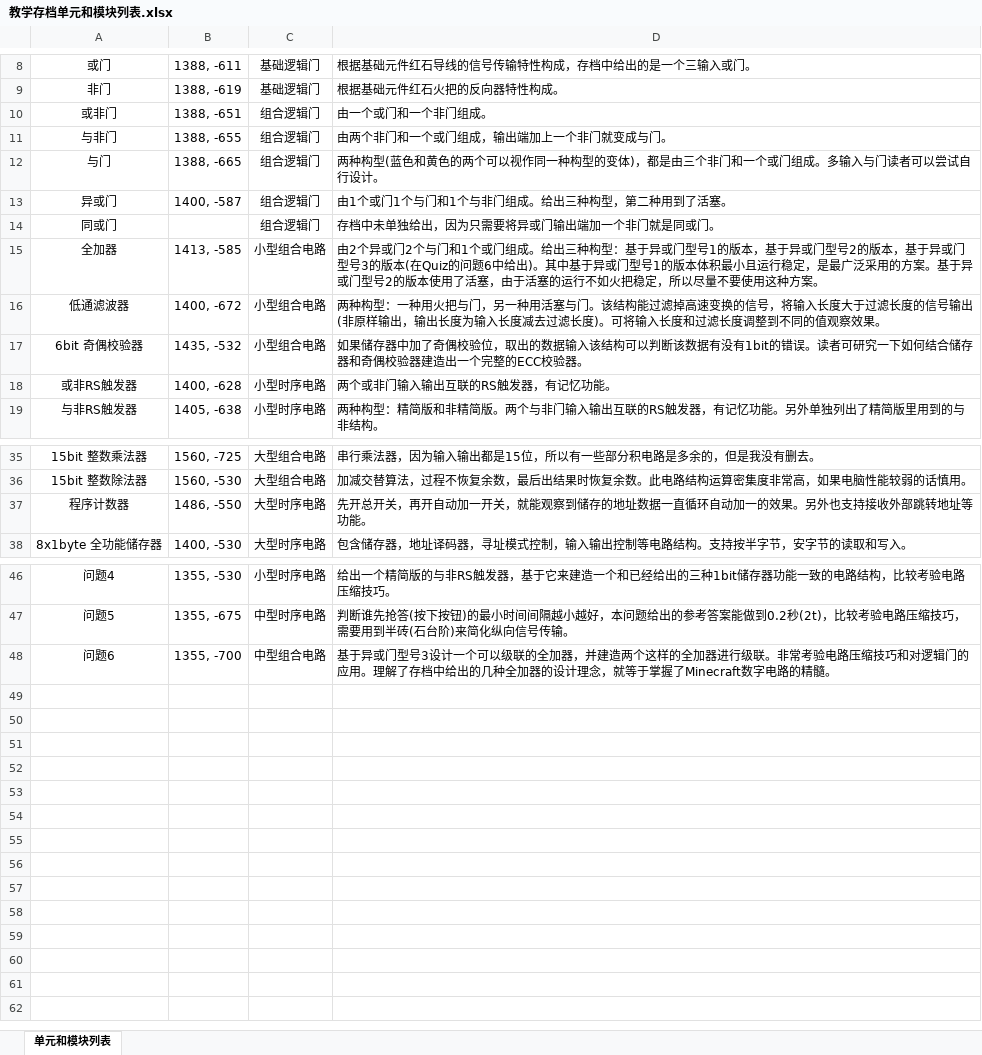
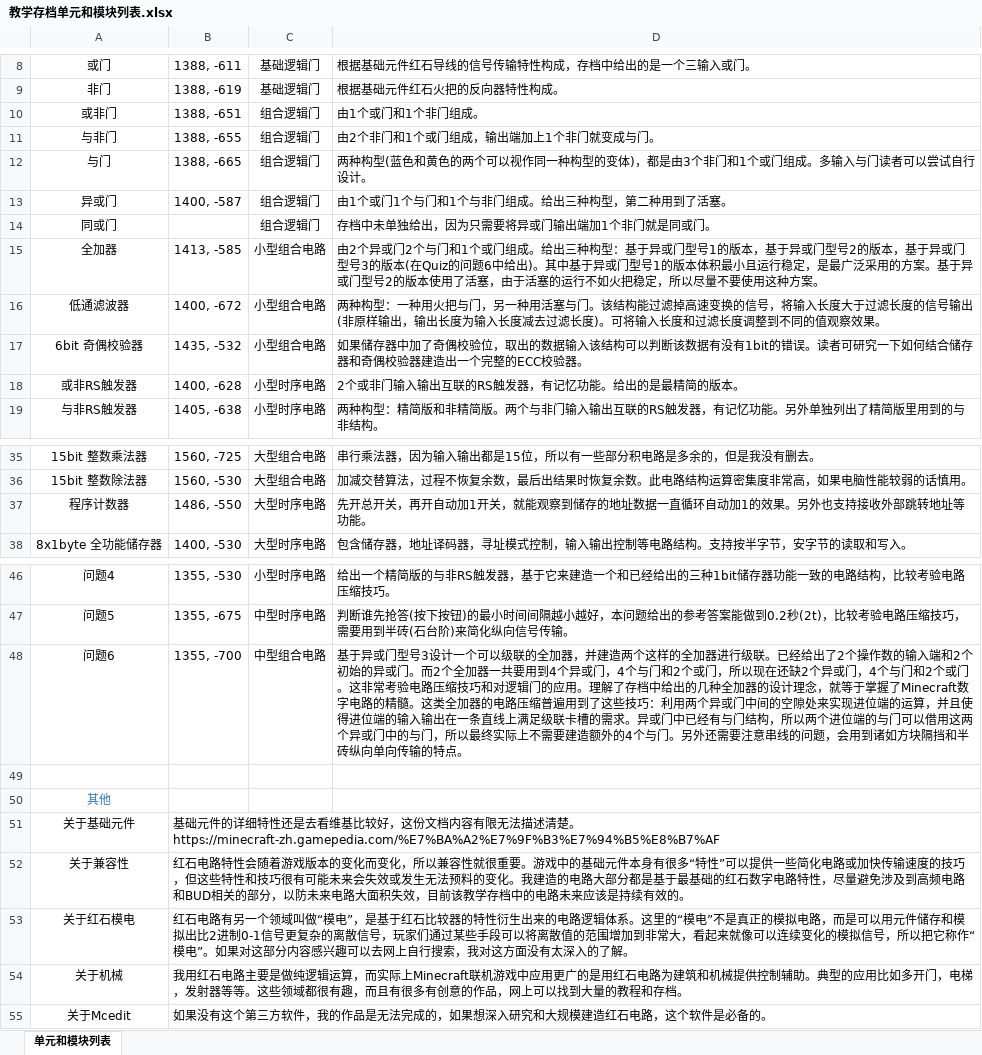
Before and after one commit to Alpha21016/Minecraft-Digital-Circuit, an Excel workbook: docs/教学存档单元和模块列表.xlsx, sheet 单元和模块列表, drawn as a sheet; only a part is shown, gaps mark what is left out; values as stored, in another font and other column widths than the file's, no borders; the diff names each change by its address in the sheet, - before the commit and + after, or states it on an @@ line.

Commit message:
文档增加补充说明

```diff
--- a/docs/教学存档单元和模块列表.xlsx (sheet 单元和模块列表)
+++ b/docs/教学存档单元和模块列表.xlsx (sheet 单元和模块列表)
-D10: 由一个或门和一个非门组成。
+D10: 由1个或门和1个非门组成。
-D11: 由两个非门和一个或门组成，输出端加上一个非门就变成与门。
+D11: 由2个非门和1个或门组成，输出端加上1个非门就变成与门。
-D12: …，都是由三个非门和一个或门组…
+D12: …，都是由3个非门和1个或门组…
-D14: 存档中未单独给出，因为只需要将异或门输出端加一个非门就是同或门。
+D14: 存档中未单独给出，因为只需要将异或门输出端加1个非门就是同或门。
-D18: 两个或非门输入输出互联的RS触发器，有记忆功能。
+D18: 2个或非门输入输出互联的RS触发器，有记忆功能。给出的是最精简的版本。
-D37: …开自动加一开关，就能观察到储存的地址数据一直循环自动加一的效果。…
+D37: …开自动加1开关，就能观察到储存的地址数据一直循环自动加1的效果。…
-D48: …行级联。非常考验电路压缩技巧和对逻辑门的应用。理解了存档中给出的几种全加器的设计理念，就等于掌握了Minecraft数字电路的精髓。
+D48: …行级联。已经给出了2个操作数的输入端和2个初始的异或门。而2个全加器一共要用到4个异或门，4个与门和2个或门，所以现在还缺2个异或门，4个与门和2个或门。这非常考验电路压缩技巧和对逻辑门的应用。理解了存档中给出的几种全加器的设计理念，就等于掌握了Minecraft数字电路的精髓。这类全加器的电路压缩普遍用到了这些技巧：利用两个异或门中间的空隙处来实现进位端的运算，并且使得进位端的输入输出在一条直线上满足级联卡槽的需求。异或门中已经有与门结构，所以两个进位端的与门可以借用这两个异或门中的与门，所以最终实际上不需要建造额外的4个与门。另外还需要注意串线的问题，会用到诸如方块隔挡和半砖纵向单向传输的特点。
+row 49: (empty)
+row 50: 其他
+row 51: 关于基础元件 | 基础元件的详细特性还是去看维基比较好，这份文档内容有限无法描述清楚。https://minecraft-zh.gamepedia.com/%E7%BA%A2%E7%9F%B3%E7%94%B5%E8%B7%AF
+row 52: 关于兼容性 | 红石电路特性会随着游戏版本的变化而变化，所以兼容性就很重要。游戏中的基础元件本身有很多“特性”可以提供一些简化电路或加快传输速度的技巧，但这些特性和技巧很有可能未来会失效或发生无法预料的变化。我建造的电路大部分都是基于最基础的红石数字电路特性，尽量避免涉及到高频电路和BUD相关的部分，以防未来电路大面积失效，目前该教学存档中的电路未来应该是持续有效的。
+row 53: 关于红石模电 | 红石电路有另一个领域叫做“模电”，是基于红石比较器的特性衍生出来的电路逻辑体系。这里的“模电”不是真正的模拟电路，而是可以用元件储存和模拟出比2进制0-1信号更复杂的离散信号，玩家们通过某些手段可以将离散值的范围增加到非常大，看起来就像可以连续变化的模拟信号，所以把它称作“模电”。如果对这部分内容感兴趣可以去网上自行搜索，我对这方面没有太深入的了解。
+row 54: 关于机械 | 我用红石电路主要是做纯逻辑运算，而实际上Minecraft联机游戏中应用更广的是用红石电路为建筑和机械提供控制辅助。典型的应用比如多开门，电梯，发射器等等。这些领域都很有趣，而且有很多有创意的作品，网上可以找到大量的教程和存档。
+row 55: 关于Mcedit | 如果没有这个第三方软件，我的作品是无法完成的，如果想深入研究和大规模建造红石电路，这个软件是必备的。
```
